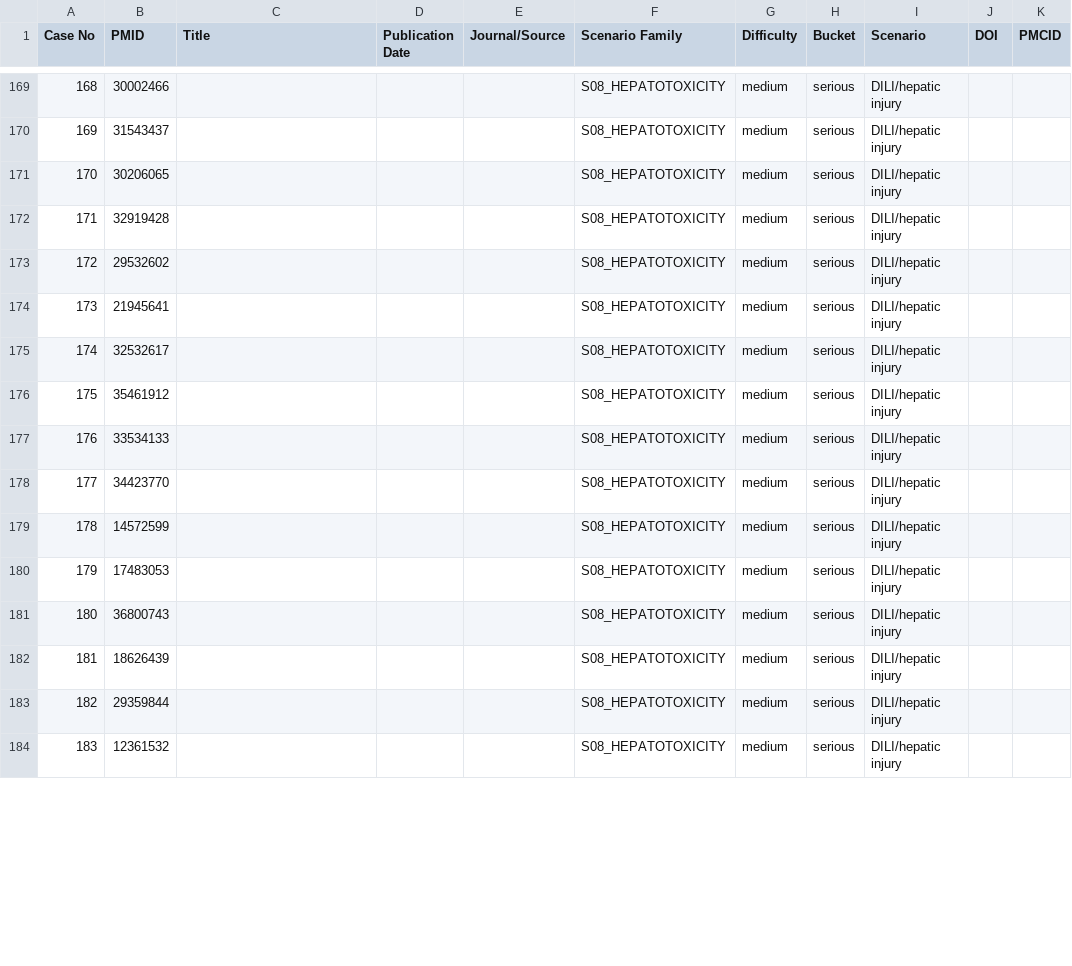
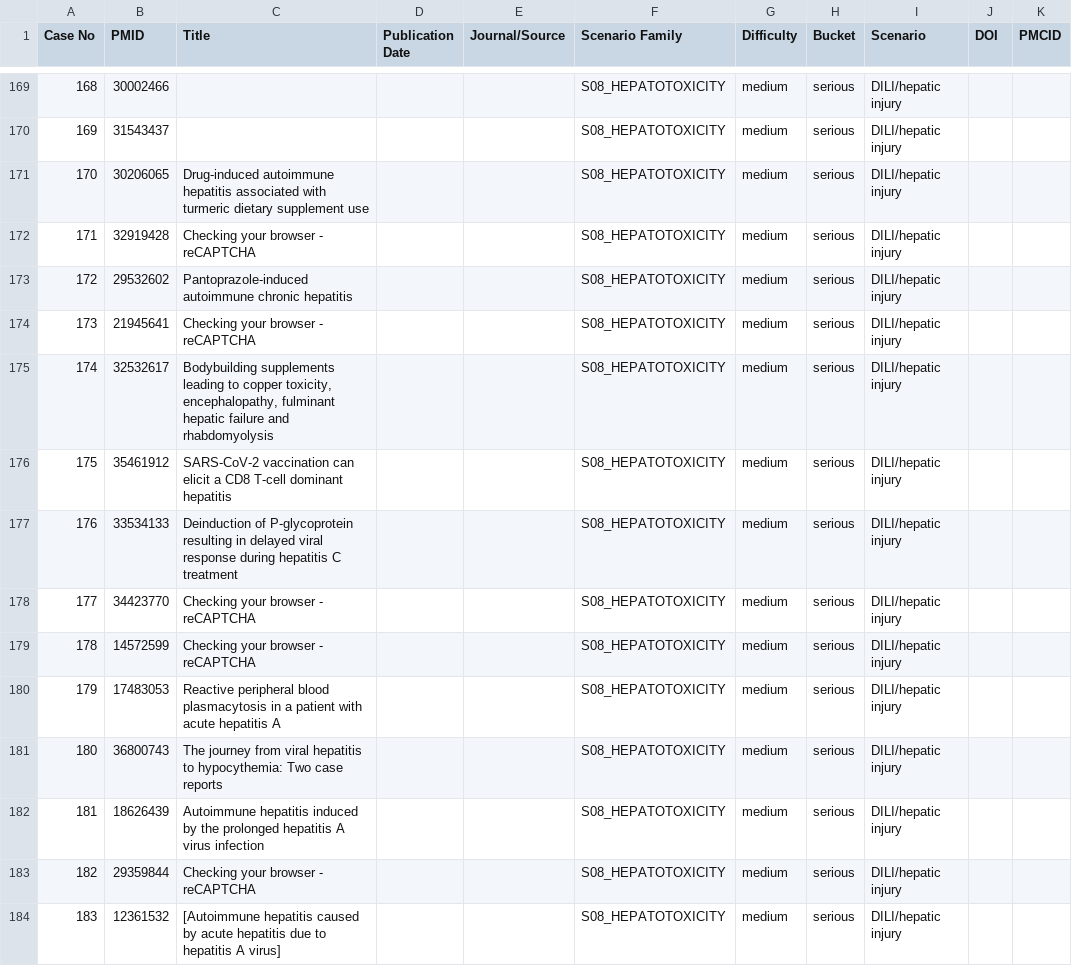
Before and after one commit to madhupadishala/Literature-Screening-Production, a CSV file: validation/pubmed-seriousness-1000/Nexus_Seriousness_1000_PubMed_Cases.csv, drawn as a sheet; only a part is shown, gaps mark what is left out; the diff covers the shown part only; the diff names each change by its address in the sheet, - before the commit and + after, or states it on an @@ line.

Commit message:
fix(validation): fill PubMed titles from article pages batch 2

```diff
--- a/validation/pubmed-seriousness-1000/Nexus_Seriousness_1000_PubMed_Cases.csv
+++ b/validation/pubmed-seriousness-1000/Nexus_Seriousness_1000_PubMed_Cases.csv
-C171 (Title): (empty)
+C171 (Title): Drug-induced autoimmune hepatitis associated with turmeric dietary supplement use
-C172 (Title): (empty)
+C172 (Title): Checking your browser - reCAPTCHA
-C173 (Title): (empty)
+C173 (Title): Pantoprazole-induced autoimmune chronic hepatitis
-C174 (Title): (empty)
+C174 (Title): Checking your browser - reCAPTCHA
-C175 (Title): (empty)
+C175 (Title): Bodybuilding supplements leading to copper toxicity, encephalopathy, fulminant hepatic failure and rhabdomyolysis
-C176 (Title): (empty)
+C176 (Title): SARS-CoV-2 vaccination can elicit a CD8 T-cell dominant hepatitis
-C177 (Title): (empty)
+C177 (Title): Deinduction of P-glycoprotein resulting in delayed viral response during hepatitis C treatment
-C178:C179 (Title): (empty)
+C178:C179 (Title): Checking your browser - reCAPTCHA
-C180 (Title): (empty)
+C180 (Title): Reactive peripheral blood plasmacytosis in a patient with acute hepatitis A
-C181 (Title): (empty)
+C181 (Title): The journey from viral hepatitis to hypocythemia: Two case reports
-C182 (Title): (empty)
+C182 (Title): Autoimmune hepatitis induced by the prolonged hepatitis A virus infection
-C183 (Title): (empty)
+C183 (Title): Checking your browser - reCAPTCHA
-C184 (Title): (empty)
+C184 (Title): [Autoimmune hepatitis caused by acute hepatitis due to hepatitis A virus]
```
Also changed, not shown: 126 edited cells elsewhere in this file.
